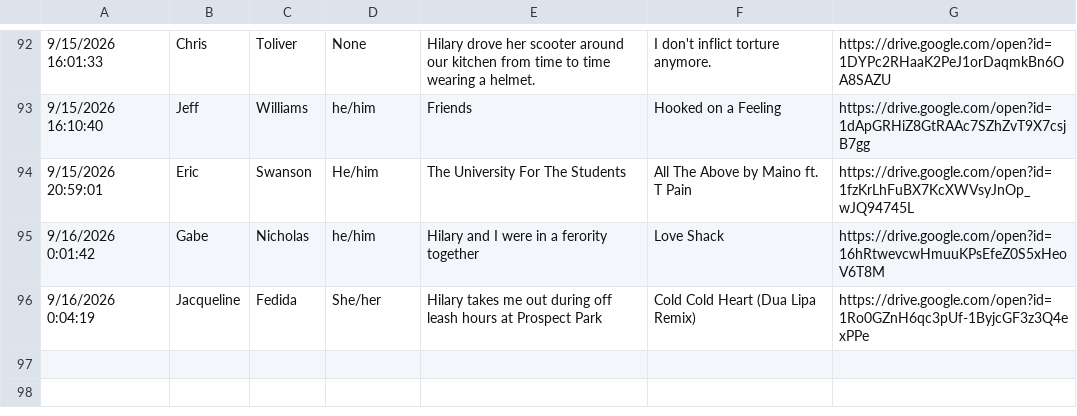
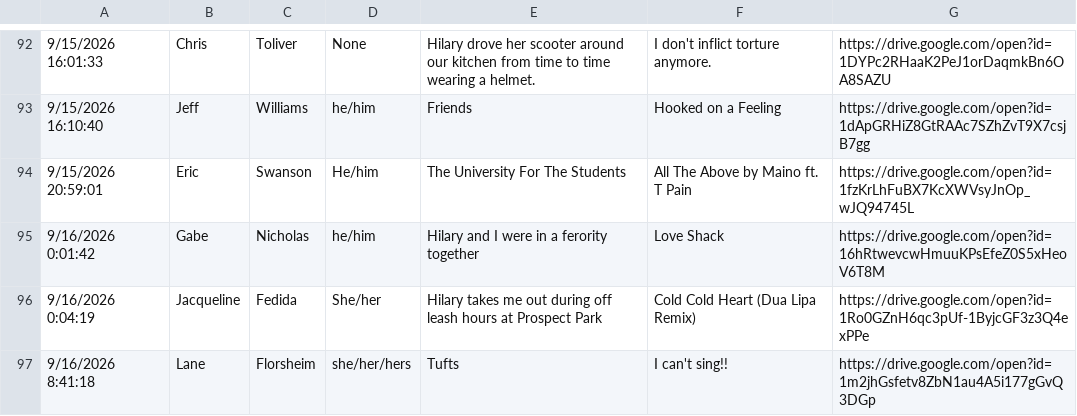
Before and after one commit to elliottengelmann/elliott-and-hilary-wedding, a CSV file: incoming/form_responses.csv, drawn as a sheet; only a part is shown, gaps mark what is left out; the diff names each change by its address in the sheet, - before the commit and + after, or states it on an @@ line.

Commit message:
Form response from lane_florsheim (automated)

```diff
--- a/incoming/form_responses.csv
+++ b/incoming/form_responses.csv
+row 97: 9/16/2026 8:41:18 | Lane | Florsheim | she/her/hers | Tufts | I can't sing!! | https://drive.google.com/open?id=1m2jhGsfetv8ZbN1au4A5i177gGvQ3DGp
```
Also changed, not shown: 1 other file.
